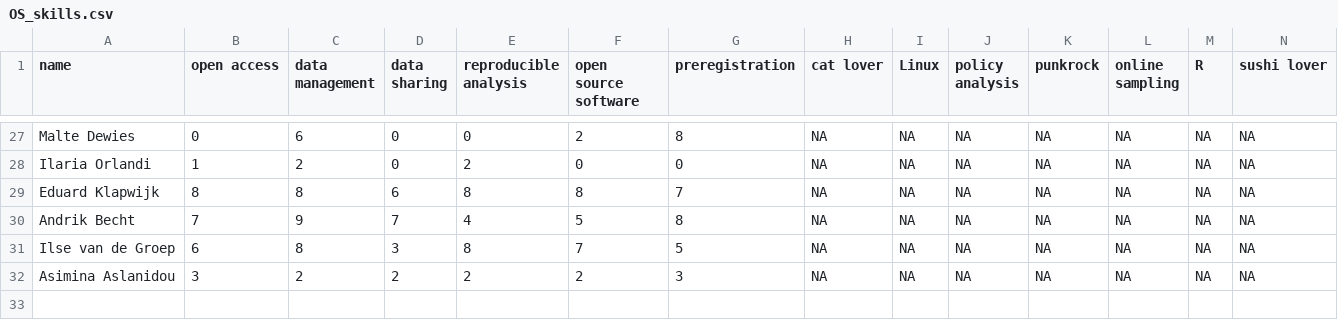
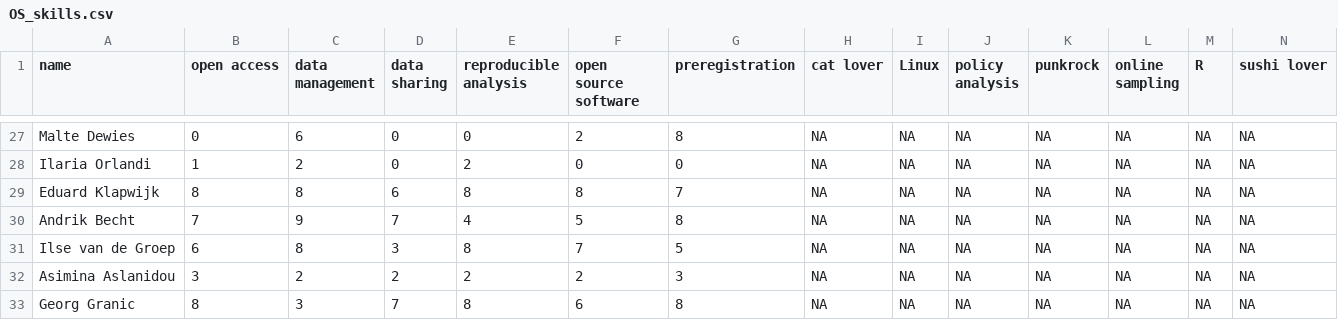
Before and after one commit to osc-rotterdam/osc-rotterdam.github.io, a CSV file: static/OS_skills.csv, drawn as a sheet; only a part is shown, gaps mark what is left out; rows hold the shown columns only; the diff names each change by its address in the sheet, - before the commit and + after, or states it on an @@ line.

Commit message:
OSCR Member: Georg Granic

```diff
--- a/static/OS_skills.csv
+++ b/static/OS_skills.csv
+row 33: Georg Granic | 8 | 3 | 7 | 8 | 6 | 8 | NA | NA | NA | NA | NA | NA | NA
```
Also changed, not shown: 2 other files.
